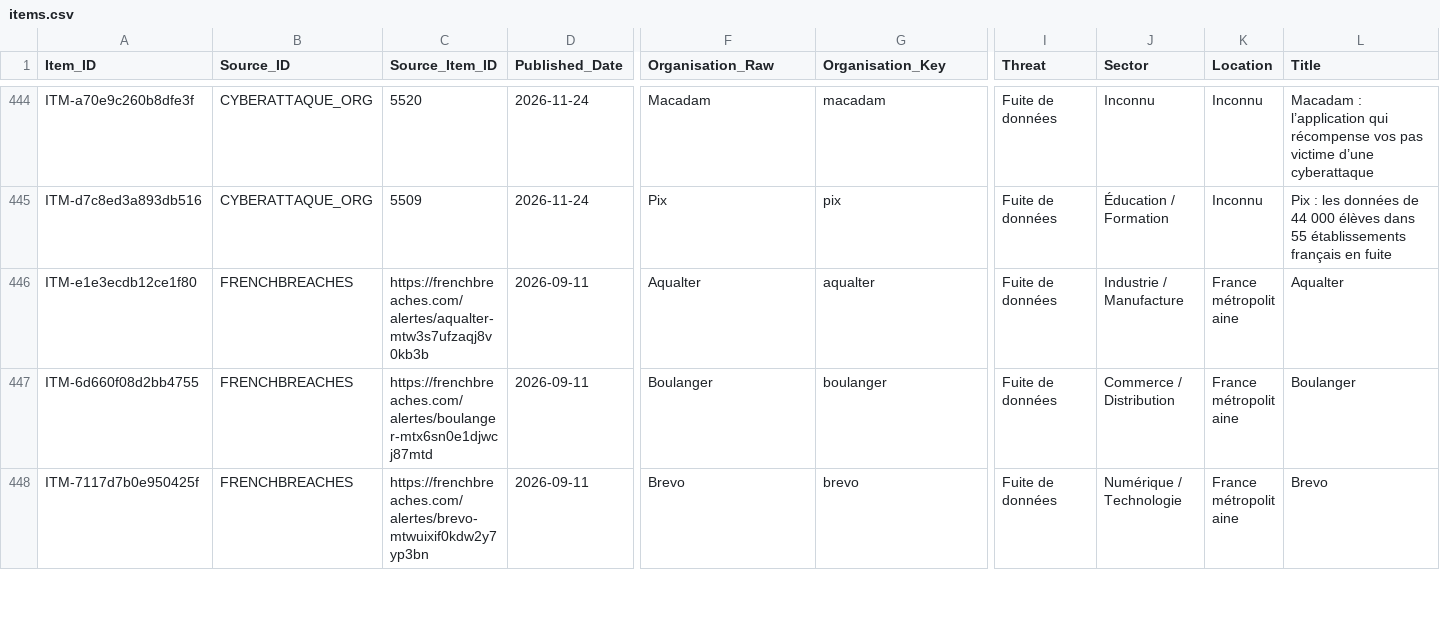
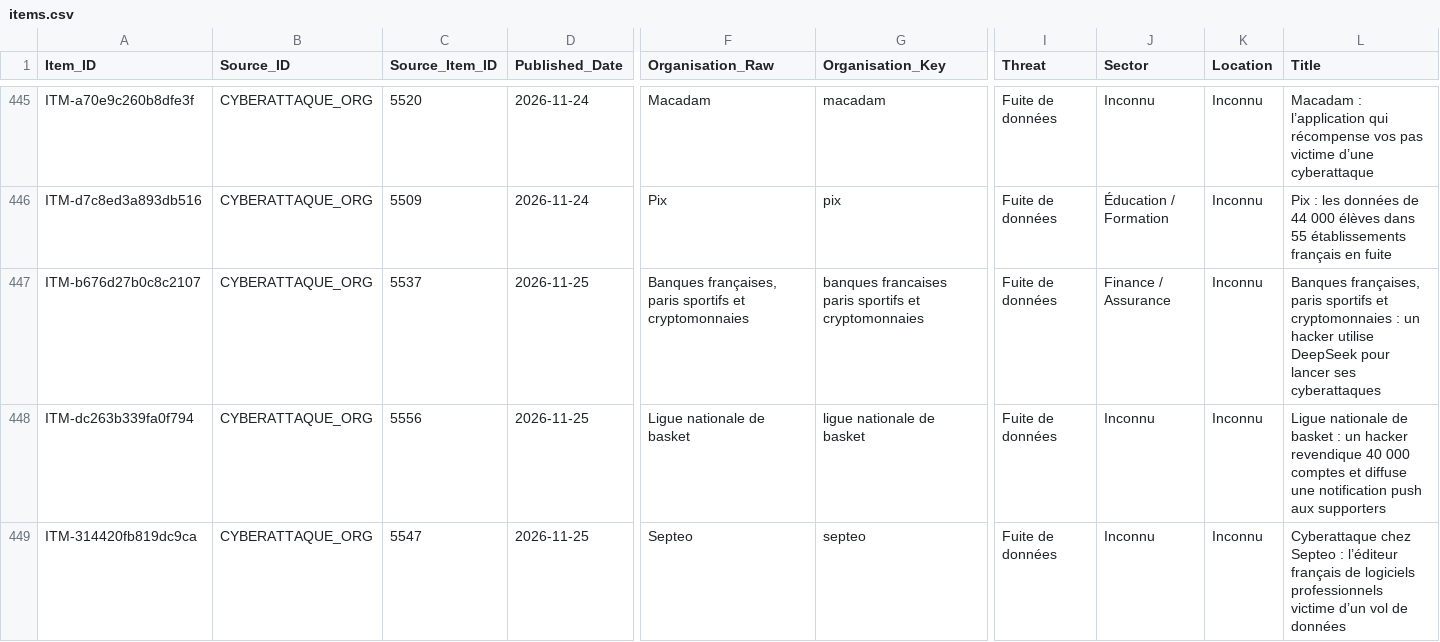
Before and after one commit to Ya7o/Cyberwatch, a CSV file: data/items.csv, drawn as a sheet; only a part is shown, gaps mark what is left out; the shorter side is filled out with more unchanged rows; rows hold the shown columns only; the diff covers the shown part only; the diff names each change by its address in the sheet, - before the commit and + after, or states it on an @@ line.

```diff
--- a/data/items.csv
+++ b/data/items.csv
+row 447: ITM-b676d27b0c8c2107 | CYBERATTAQUE_ORG | 5537 | 2026-11-25 | Banques françaises, paris sportifs et cryptomonnaies | banques francaises paris sportifs et cryptomonnaies | Fuite de données | Finance / Assurance | Inconnu | Banques françaises, paris sportifs et cryptomonnaies : un hacker utilise DeepSeek pour lancer ses cyberattaques
+row 448: ITM-dc263b339fa0f794 | CYBERATTAQUE_ORG | 5556 | 2026-11-25 | Ligue nationale de basket | ligue nationale de basket | Fuite de données | Inconnu | Inconnu | Ligue nationale de basket : un hacker revendique 40 000 comptes et diffuse une notification push aux supporters
+row 449: ITM-314420fb819dc9ca | CYBERATTAQUE_ORG | 5547 | 2026-11-25 | Septeo | septeo | Fuite de données | Inconnu | Inconnu | Cyberattaque chez Septeo : l’éditeur français de logiciels professionnels victime d’un vol de données
```
Also changed, not shown: 8 added rows elsewhere in this file, data/dedup_ai_daily_cache.csv, data/incident_id_registry.csv, 30 other files.
